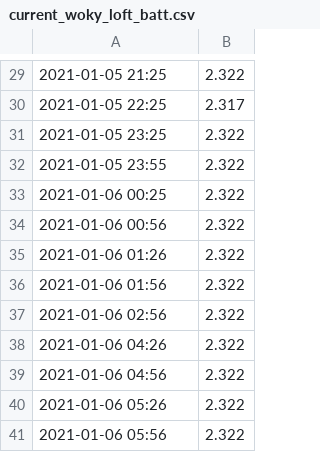
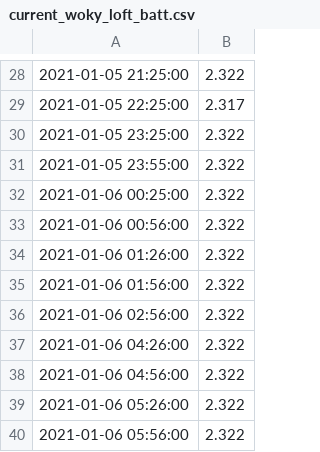
Before and after one commit to mikethebee/ttn-log-transfer-place, a CSV file: current_woky_loft_batt.csv, drawn as a sheet; only a part is shown, gaps mark what is left out; the diff covers the shown part only.

```diff
--- a/current_woky_loft_batt.csv
+++ b/current_woky_loft_batt.csv
@@ -29,13 +28,13 @@
-2021-01-05 21:25,2.322
-2021-01-05 22:25,2.317
-2021-01-05 23:25,2.322
-2021-01-05 23:55,2.322
-2021-01-06 00:25,2.322
-2021-01-06 00:56,2.322
-2021-01-06 01:26,2.322
-2021-01-06 01:56,2.322
-2021-01-06 02:56,2.322
-2021-01-06 04:26,2.322
-2021-01-06 04:56,2.322
-2021-01-06 05:26,2.322
-2021-01-06 05:56,2.322
+2021-01-05 21:25:00,2.322
+2021-01-05 22:25:00,2.317
+2021-01-05 23:25:00,2.322
+2021-01-05 23:55:00,2.322
+2021-01-06 00:25:00,2.322
+2021-01-06 00:56:00,2.322
+2021-01-06 01:26:00,2.322
+2021-01-06 01:56:00,2.322
+2021-01-06 02:56:00,2.322
+2021-01-06 04:26:00,2.322
+2021-01-06 04:56:00,2.322
+2021-01-06 05:26:00,2.322
+2021-01-06 05:56:00,2.322
```
Also changed, not shown: 1 removed row and 27 edited cells elsewhere in this file, 3 other files.
